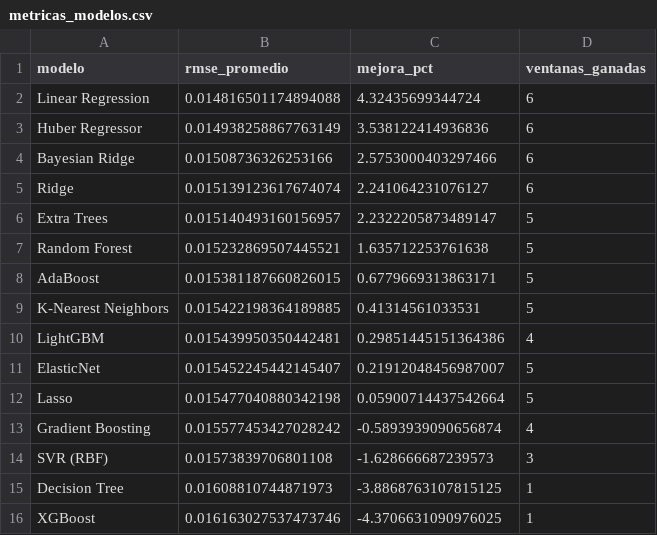
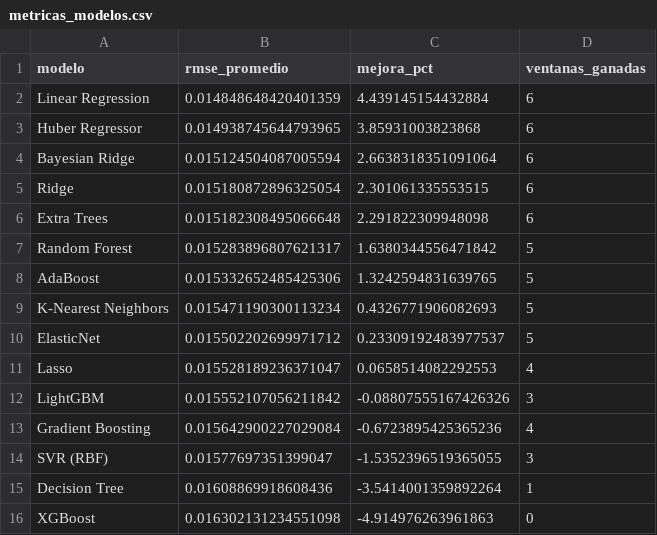
Before and after one commit to michaelsteven1299/proyecto_michael-, a CSV file: dashboard_data/metricas_modelos.csv, drawn as a sheet.

```diff
--- a/dashboard_data/metricas_modelos.csv
+++ b/dashboard_data/metricas_modelos.csv
@@ -1,16 +1,16 @@
 modelo,rmse_promedio,mejora_pct,ventanas_ganadas
-Linear Regression,0.014816501174894088,4.32435699344724,6
-Huber Regressor,0.014938258867763149,3.538122414936836,6
-Bayesian Ridge,0.01508736326253166,2.5753000403297466,6
-Ridge,0.015139123617674074,2.241064231076127,6
-Extra Trees,0.015140493160156957,2.2322205873489147,5
-Random Forest,0.015232869507445521,1.635712253761638,5
-AdaBoost,0.015381187660826015,0.6779669313863171,5
-K-Nearest Neighbors,0.015422198364189885,0.41314561033531,5
-LightGBM,0.015439950350442481,0.29851445151364386,4
-ElasticNet,0.015452245442145407,0.21912048456987007,5
-Lasso,0.015477040880342198,0.05900714437542664,5
-Gradient Boosting,0.015577453427028242,-0.5893939090656874,4
-SVR (RBF),0.01573839706801108,-1.628666687239573,3
-Decision Tree,0.01608810744871973,-3.8868763107815125,1
-XGBoost,0.016163027537473746,-4.3706631090976025,1
+Linear Regression,0.014848648420401359,4.439145154432884,6
+Huber Regressor,0.014938745644793965,3.85931003823868,6
+Bayesian Ridge,0.015124504087005594,2.6638318351091064,6
+Ridge,0.015180872896325054,2.301061335553515,6
+Extra Trees,0.015182308495066648,2.291822309948098,6
+Random Forest,0.015283896807621317,1.6380344556471842,5
+AdaBoost,0.015332652485425306,1.3242594831639765,5
+K-Nearest Neighbors,0.015471190300113234,0.4326771906082693,5
+ElasticNet,0.015502202699971712,0.23309192483977537,5
+Lasso,0.015528189236371047,0.0658514082292553,4
+LightGBM,0.015552107056211842,-0.08807555167426326,3
+Gradient Boosting,0.015642900227029084,-0.6723895425365236,4
+SVR (RBF),0.01577697351399047,-1.5352396519365055,3
+Decision Tree,0.01608869918608436,-3.5414001359892264,1
+XGBoost,0.016302131234551098,-4.914976263961863,0
```
Also changed, not shown: dashboard_data/historico.csv, dashboard_data/prediccion.csv, 6 other files.
